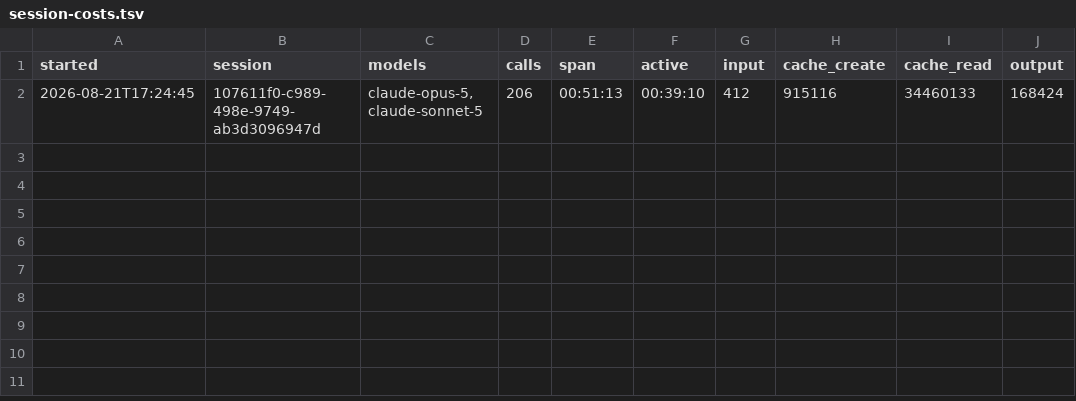
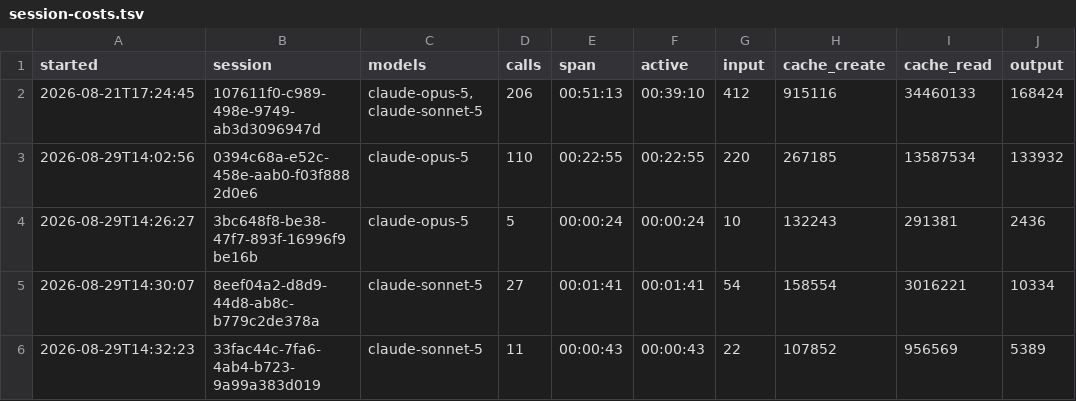
Before and after one commit to The-Running-Dev/SubZeroDev.WinGet, a TSV file: .claude/session-costs.tsv, drawn as a sheet.

Commit message:
Track session costs and sync tracker mirror state (#49)
## Summary
- Append new session cost log rows to .claude/session-costs.tsv
- Sync design/state/work/*.md tracker mirrors (Rank/MirroredAt/Criteria)
from a prior /track run

## Test plan
- No code changes; housekeeping/tracking data only.

```diff
--- a/.claude/session-costs.tsv
+++ b/.claude/session-costs.tsv
@@ -2 +2,5 @@ started	session	models	calls	span	active	input	cache_create	cache_read	output
 2026-08-21T17:24:45	107611f0-c989-498e-9749-ab3d3096947d	claude-opus-5, claude-sonnet-5	206	00:51:13	00:39:10	412	915116	34460133	168424
+2026-08-29T14:02:56	0394c68a-e52c-458e-aab0-f03f8882d0e6	claude-opus-5	110	00:22:55	00:22:55	220	267185	13587534	133932
+2026-08-29T14:26:27	3bc648f8-be38-47f7-893f-16996f9be16b	claude-opus-5	5	00:00:24	00:00:24	10	132243	291381	2436
+2026-08-29T14:30:07	8eef04a2-d8d9-44d8-ab8c-b779c2de378a	claude-sonnet-5	27	00:01:41	00:01:41	54	158554	3016221	10334
+2026-08-29T14:32:23	33fac44c-7fa6-4ab4-b723-9a99a383d019	claude-sonnet-5	11	00:00:43	00:00:43	22	107852	956569	5389
```
Also changed, not shown: 11 other files.
